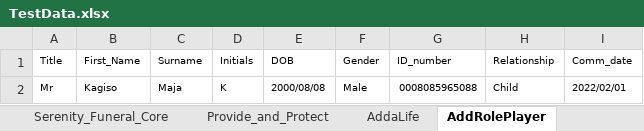
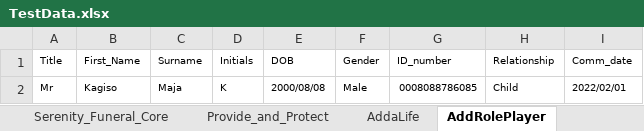
Before and after one commit to Lesedisanlam/ILR_Automation_TestSuite, an Excel workbook: TestData.xlsx, sheet AddRolePlayer, drawn as a sheet; values as stored, in another font and other column widths than the file's, no borders; the diff names each change by its address in the sheet, - before the commit and + after, or states it on an @@ line.

```diff
--- a/TestData.xlsx (sheet AddRolePlayer)
+++ b/TestData.xlsx (sheet AddRolePlayer)
-G2 (ID_number): 0008085965088
+G2 (ID_number): 0008088786085
```
Also changed, not shown: sheet Policy-Servicing, sheet ChangeLifeData, sheet CollectionM, sheet AddRole_NextMonth, sheet AddaLife.
